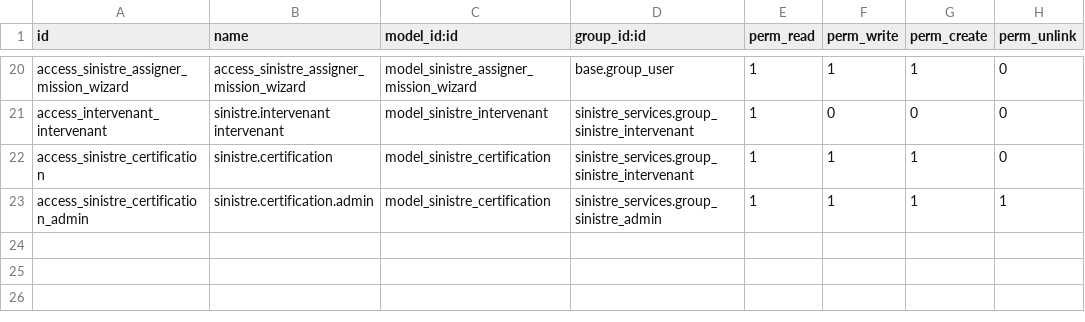
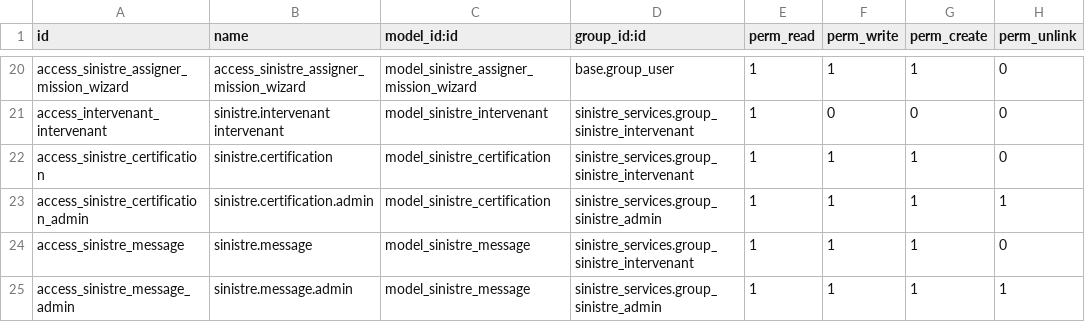
Before and after one commit to exocoms-teams/e-commerce, a CSV file: custom_addons/sinistre_services/security/ir.model.access.csv, drawn as a sheet; only a part is shown, gaps mark what is left out; the diff names each change by its address in the sheet, - before the commit and + after, or states it on an @@ line.

Commit message:
Add access rules for sinistre_message models

```diff
--- a/custom_addons/sinistre_services/security/ir.model.access.csv
+++ b/custom_addons/sinistre_services/security/ir.model.access.csv
+row 24: access_sinistre_message | sinistre.message | model_sinistre_message | sinistre_services.group_sinistre_intervenant | 1 | 1 | 1 | 0
+row 25: access_sinistre_message_admin | sinistre.message.admin | model_sinistre_message | sinistre_services.group_sinistre_admin | 1 | 1 | 1 | 1
```
